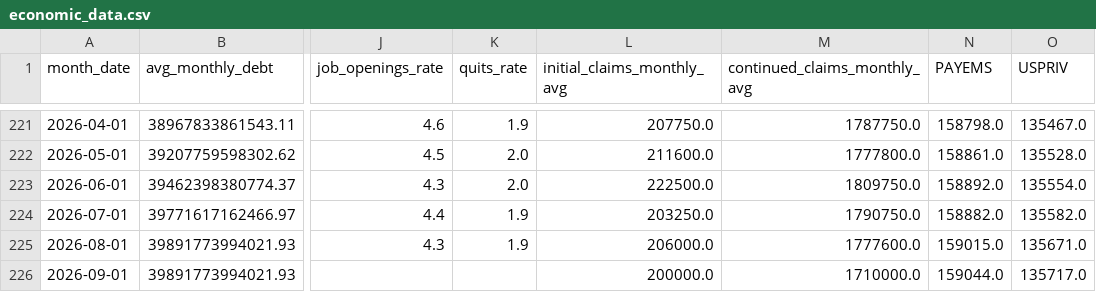
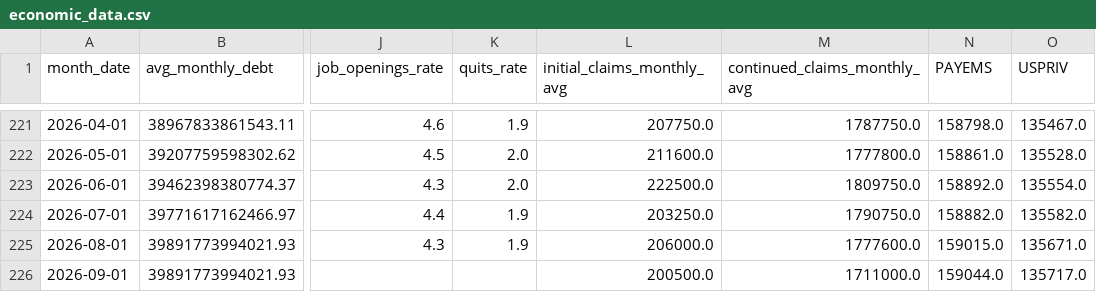
Before and after one commit to robyoung1968/national-economy-audit, a CSV file: economic_data.csv, drawn as a sheet; only a part is shown, gaps mark what is left out; the diff names each change by its address in the sheet, - before the commit and + after, or states it on an @@ line.

```diff
--- a/economic_data.csv
+++ b/economic_data.csv
-L226 (initial_claims_monthly_avg): 200000.0
+L226 (initial_claims_monthly_avg): 200500.0
-M226 (continued_claims_monthly_avg): 1710000.0
+M226 (continued_claims_monthly_avg): 1711000.0
```
Also changed, not shown: 2 other files.
